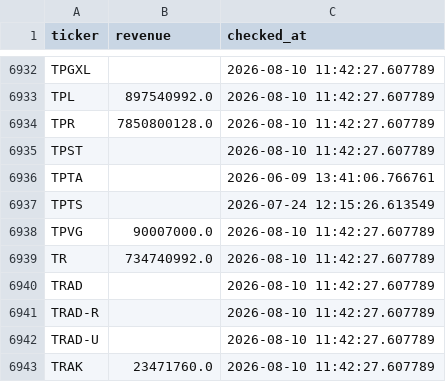
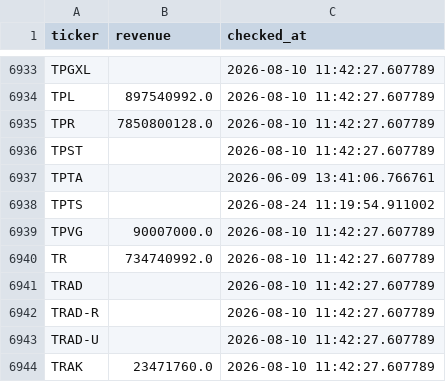
Before and after one commit to Amit33-design/Amit33-network-design, a CSV file: screener/universe_scan_state.csv, drawn as a sheet; only a part is shown, gaps mark what is left out; the diff covers the shown part only.

```diff
--- a/screener/universe_scan_state.csv
+++ b/screener/universe_scan_state.csv
@@ -6936,3 +6937,3 @@ TPST,,2026-08-10 11:42:27.607789
 TPTA,,2026-06-09 13:41:06.766761
-TPTS,,2026-07-24 12:15:26.613549
+TPTS,,2026-08-24 11:19:54.911002
 TPVG,90007000.0,2026-08-10 11:42:27.607789
```
Also changed, not shown: 1 added row and 9 edited cells elsewhere in this file.
